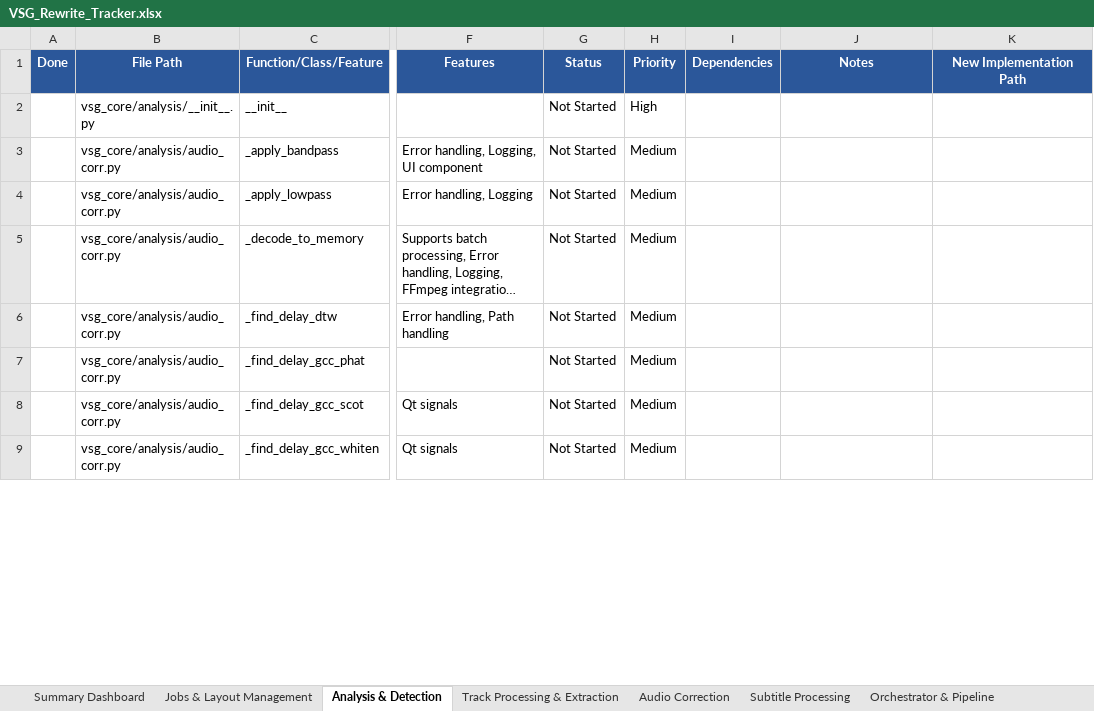
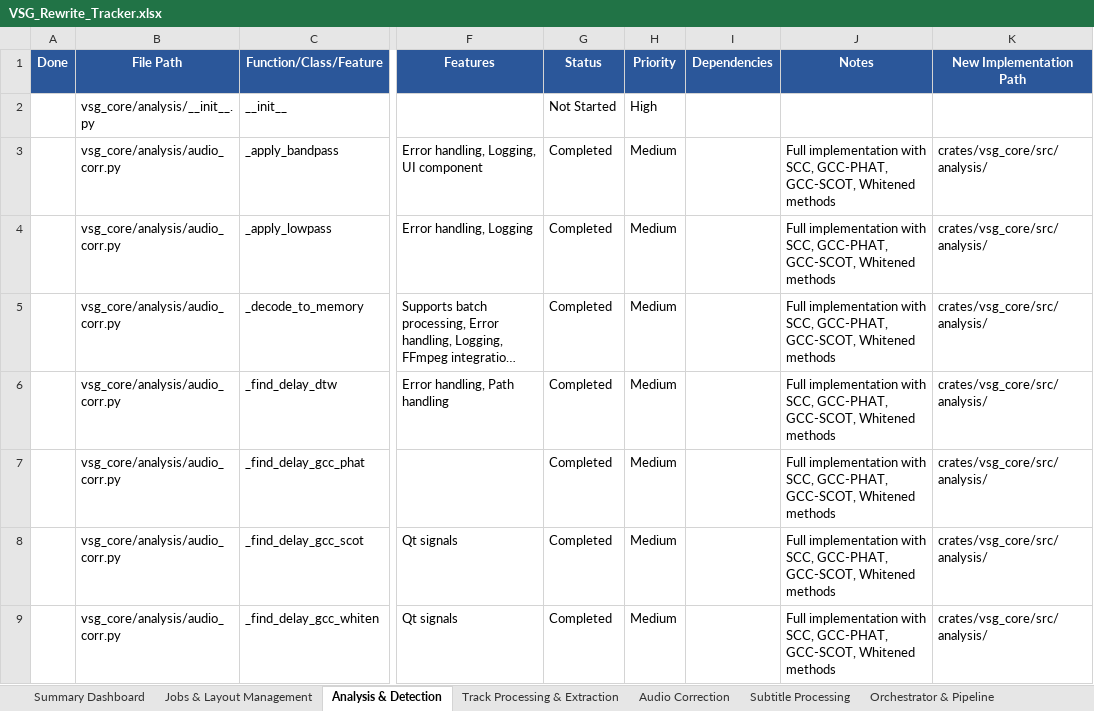
Before and after one commit to wingedonezero/Video-Sync-GUI, an Excel workbook: VSG_Rewrite_Tracker.xlsx, sheet Analysis & Detection, drawn as a sheet; only a part is shown, gaps mark what is left out; long unchanged cells end in …; values as stored, in another font and other column widths than the file's, no borders; conditional formats not drawn; the diff covers the shown part only; the diff names each change by its address in the sheet, - before the commit and + after, or states it on an @@ line.

```diff
--- a/VSG_Rewrite_Tracker.xlsx (sheet Analysis & Detection)
+++ b/VSG_Rewrite_Tracker.xlsx (sheet Analysis & Detection)
-G3:G9 (Status): Not Started
+G3:G9 (Status): Completed
-J3:J9 (Notes): (empty)
+J3:J9 (Notes): Full implementation with SCC, GCC-PHAT, GCC-SCOT, Whitened methods
-K3:K9 (New Implementation Path): (empty)
+K3:K9 (New Implementation Path): crates/vsg_core/src/analysis/
```
Also changed, not shown: 89 edited cells elsewhere in this sheet, sheet Dialogs, sheet Subtitle Processing, sheet Config, Models & Utilities, sheet Orchestrator & Pipeline, sheet Main Window & Workers, sheet Post-Processing & Auditors, 5 more sheets.
